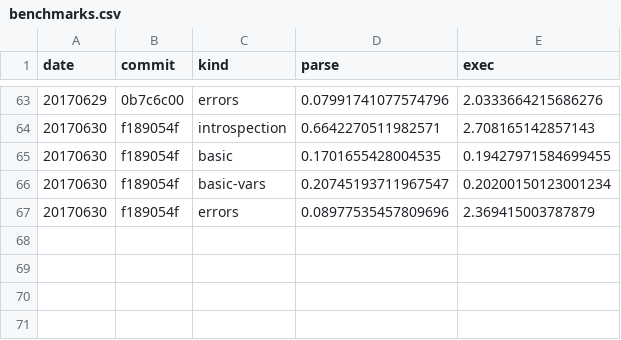
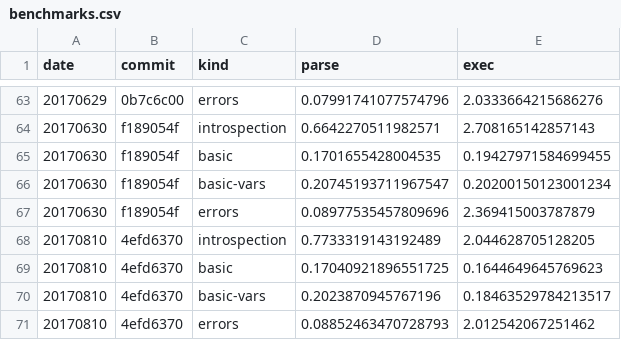
Before and after one commit to walmartlabs/lacinia, a CSV file: perf/benchmarks.csv, drawn as a sheet; only a part is shown, gaps mark what is left out.

Commit message:
Benchmarks

```diff
--- a/perf/benchmarks.csv
+++ b/perf/benchmarks.csv
@@ -67 +67,5 @@ date,commit,kind,parse,exec
 20170630,f189054f,errors,0.08977535457809696,2.369415003787879
+20170810,4efd6370,introspection,0.7733319143192489,2.044628705128205
+20170810,4efd6370,basic,0.17040921896551725,0.1644649645769623
+20170810,4efd6370,basic-vars,0.2023870945767196,0.18463529784213517
+20170810,4efd6370,errors,0.08852463470728793,2.012542067251462
```
